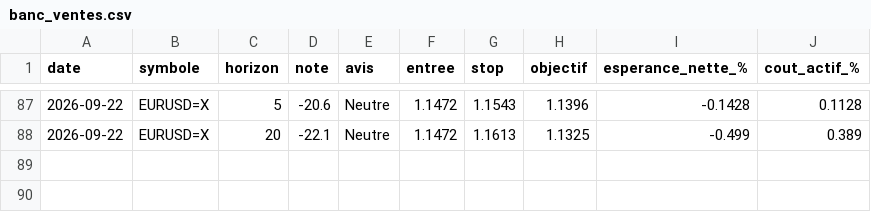
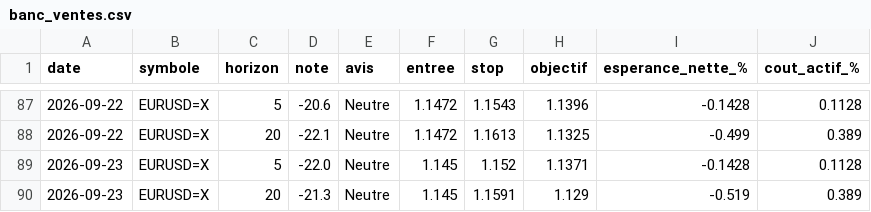
Before and after one commit to David-GNLF/marketlab, a CSV file: data_local/banc_ventes.csv, drawn as a sheet; only a part is shown, gaps mark what is left out.

```diff
--- a/data_local/banc_ventes.csv
+++ b/data_local/banc_ventes.csv
@@ -88 +88,3 @@ date,symbole,horizon,note,avis,entree,stop,objectif,esperance_nette_%,cout_actif
 2026-09-22,EURUSD=X,20,-22.1,Neutre,1.1472,1.1613,1.1325,-0.499,0.389
+2026-09-23,EURUSD=X,5,-22.0,Neutre,1.145,1.152,1.1371,-0.1428,0.1128
+2026-09-23,EURUSD=X,20,-21.3,Neutre,1.145,1.1591,1.129,-0.519,0.389
```
Also changed, not shown: data_local/journal_chaine.csv, data_local/sauts_mesures.csv, 10 other files.
